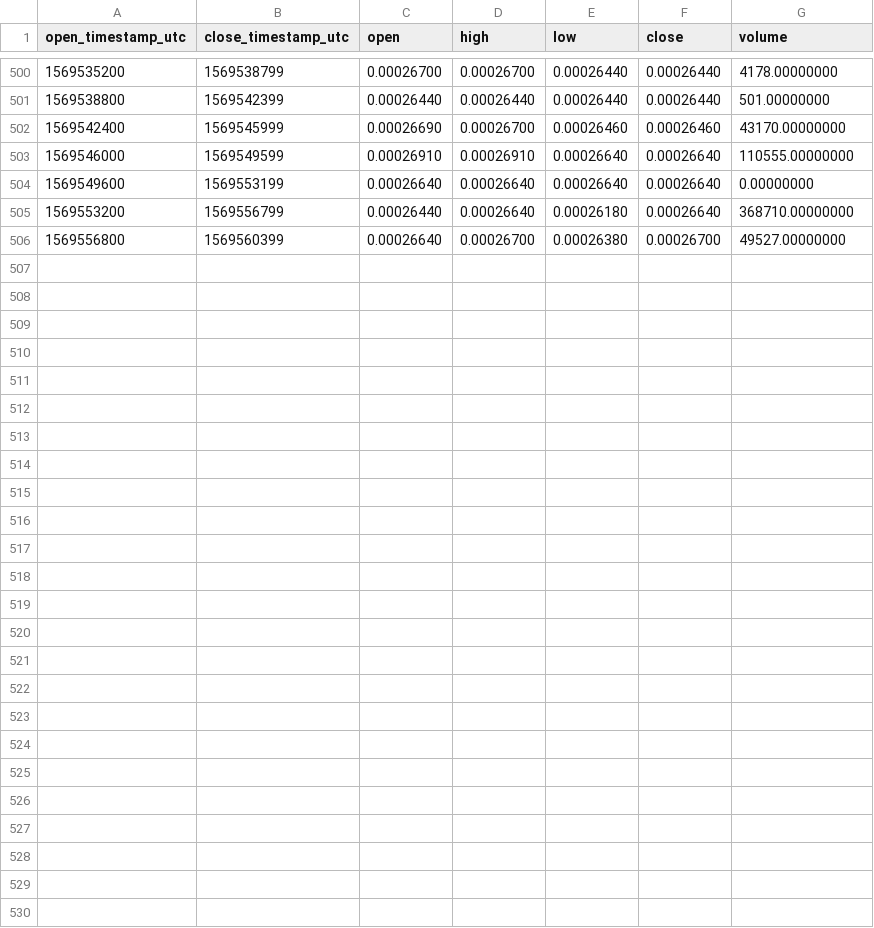
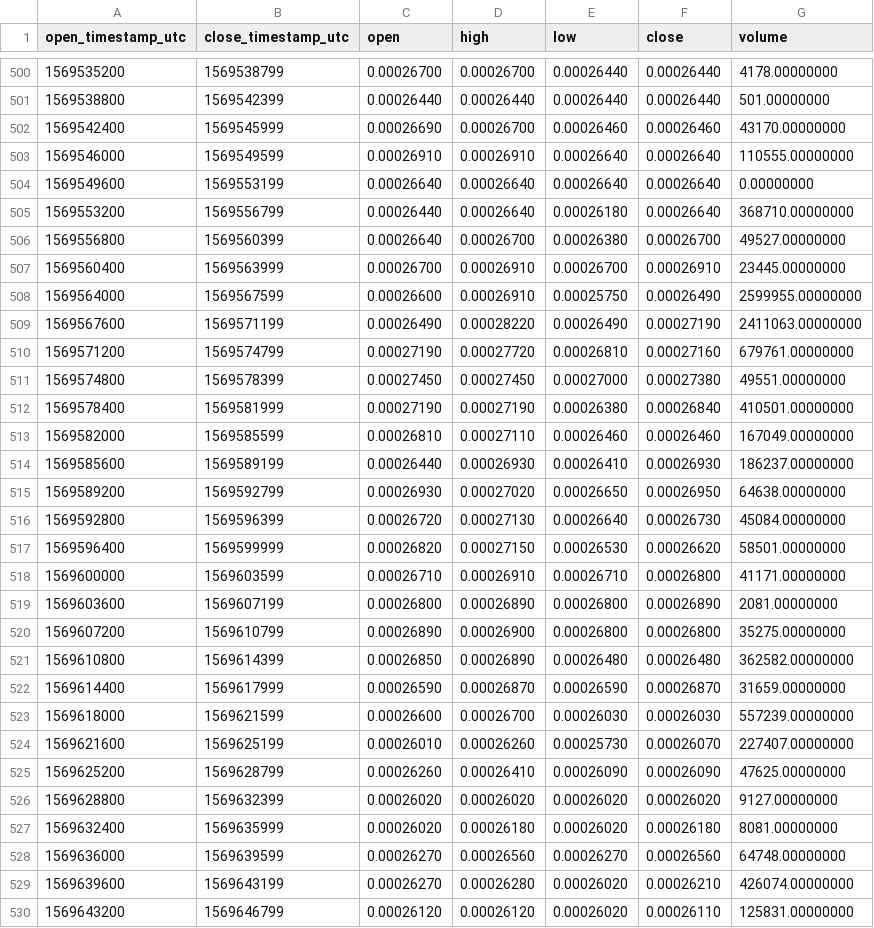
Before and after one commit to cryptobigbro/binance-CHZBNB, a CSV file: binance-CHZBNB-1h.csv, drawn as a sheet; only a part is shown, gaps mark what is left out; the diff names each change by its address in the sheet, - before the commit and + after, or states it on an @@ line.

Commit message:
Update OHLCV data.

```diff
--- a/binance-CHZBNB-1h.csv
+++ b/binance-CHZBNB-1h.csv
+row 507: 1569560400 | 1569563999 | 0.00026700 | 0.00026910 | 0.00026700 | 0.00026910 | 23445.00000000
+row 508: 1569564000 | 1569567599 | 0.00026600 | 0.00026910 | 0.00025750 | 0.00026490 | 2599955.00000000
+row 509: 1569567600 | 1569571199 | 0.00026490 | 0.00028220 | 0.00026490 | 0.00027190 | 2411063.00000000
+row 510: 1569571200 | 1569574799 | 0.00027190 | 0.00027720 | 0.00026810 | 0.00027160 | 679761.00000000
+row 511: 1569574800 | 1569578399 | 0.00027450 | 0.00027450 | 0.00027000 | 0.00027380 | 49551.00000000
+row 512: 1569578400 | 1569581999 | 0.00027190 | 0.00027190 | 0.00026380 | 0.00026840 | 410501.00000000
+row 513: 1569582000 | 1569585599 | 0.00026810 | 0.00027110 | 0.00026460 | 0.00026460 | 167049.00000000
+row 514: 1569585600 | 1569589199 | 0.00026440 | 0.00026930 | 0.00026410 | 0.00026930 | 186237.00000000
+row 515: 1569589200 | 1569592799 | 0.00026930 | 0.00027020 | 0.00026650 | 0.00026950 | 64638.00000000
+row 516: 1569592800 | 1569596399 | 0.00026720 | 0.00027130 | 0.00026640 | 0.00026730 | 45084.00000000
+row 517: 1569596400 | 1569599999 | 0.00026820 | 0.00027150 | 0.00026530 | 0.00026620 | 58501.00000000
+row 518: 1569600000 | 1569603599 | 0.00026710 | 0.00026910 | 0.00026710 | 0.00026800 | 41171.00000000
+row 519: 1569603600 | 1569607199 | 0.00026800 | 0.00026890 | 0.00026800 | 0.00026890 | 2081.00000000
+row 520: 1569607200 | 1569610799 | 0.00026890 | 0.00026900 | 0.00026800 | 0.00026800 | 35275.00000000
+row 521: 1569610800 | 1569614399 | 0.00026850 | 0.00026890 | 0.00026480 | 0.00026480 | 362582.00000000
+row 522: 1569614400 | 1569617999 | 0.00026590 | 0.00026870 | 0.00026590 | 0.00026870 | 31659.00000000
+row 523: 1569618000 | 1569621599 | 0.00026600 | 0.00026700 | 0.00026030 | 0.00026030 | 557239.00000000
+row 524: 1569621600 | 1569625199 | 0.00026010 | 0.00026260 | 0.00025730 | 0.00026070 | 227407.00000000
+row 525: 1569625200 | 1569628799 | 0.00026260 | 0.00026410 | 0.00026090 | 0.00026090 | 47625.00000000
+row 526: 1569628800 | 1569632399 | 0.00026020 | 0.00026020 | 0.00026020 | 0.00026020 | 9127.00000000
+row 527: 1569632400 | 1569635999 | 0.00026020 | 0.00026180 | 0.00026020 | 0.00026180 | 8081.00000000
+row 528: 1569636000 | 1569639599 | 0.00026270 | 0.00026560 | 0.00026270 | 0.00026560 | 64748.00000000
+row 529: 1569639600 | 1569643199 | 0.00026270 | 0.00026280 | 0.00026020 | 0.00026210 | 426074.00000000
+row 530: 1569643200 | 1569646799 | 0.00026120 | 0.00026120 | 0.00026020 | 0.00026110 | 125831.00000000
```
Also changed, not shown: binance-CHZBNB-1d.csv, 1 other file.
